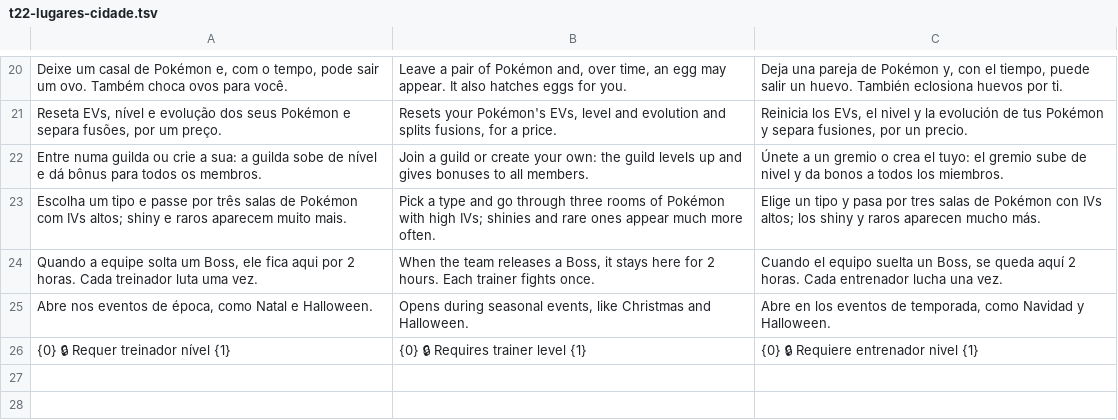
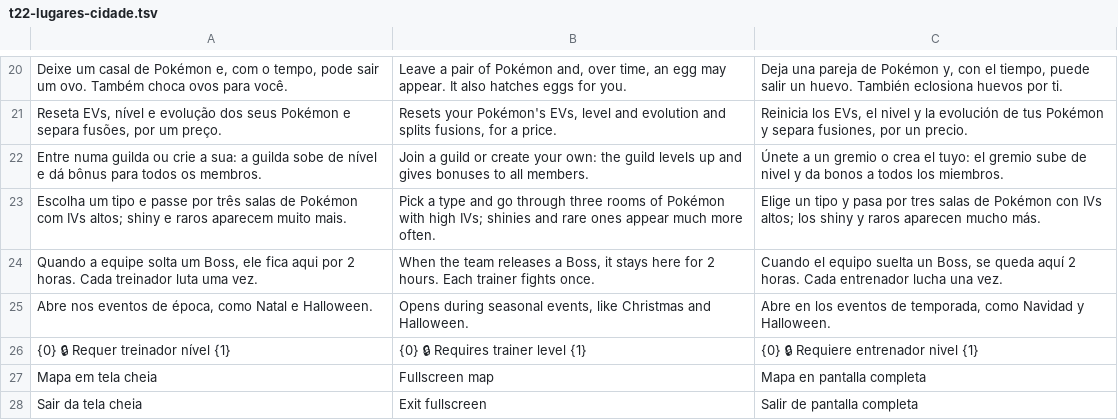
Before and after one commit to ohtoken1/PokeOrigins, a TSV file: scripts/idiomas/t22-lugares-cidade.tsv, drawn as a sheet; only a part is shown, gaps mark what is left out; the diff names each change by its address in the sheet, - before the commit and + after, or states it on an @@ line.

```diff
--- a/scripts/idiomas/t22-lugares-cidade.tsv
+++ b/scripts/idiomas/t22-lugares-cidade.tsv
+row 27: Mapa em tela cheia | Fullscreen map | Mapa en pantalla completa
+row 28: Sair da tela cheia | Exit fullscreen | Salir de pantalla completa
```
Also changed, not shown: scripts/idiomas/t19-ajustes.tsv, scripts/idiomas/t21-tutorial.tsv, 20 other files.
